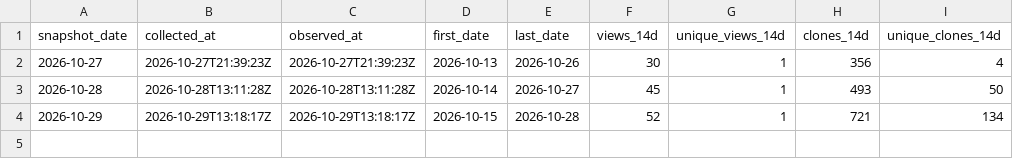
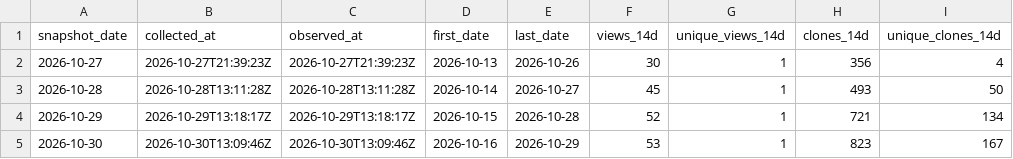
Before and after one commit to danielep71/K-CVA, a CSV file: data/snapshots.csv, drawn as a sheet; the diff names each change by its address in the sheet, - before the commit and + after, or states it on an @@ line.

```diff
--- a/data/snapshots.csv
+++ b/data/snapshots.csv
+row 5: 2026-10-30 | 2026-10-30T13:09:46Z | 2026-10-30T13:09:46Z | 2026-10-16 | 2026-10-29 | 53 | 1 | 823 | 167
```
Also changed, not shown: data/daily.csv.
